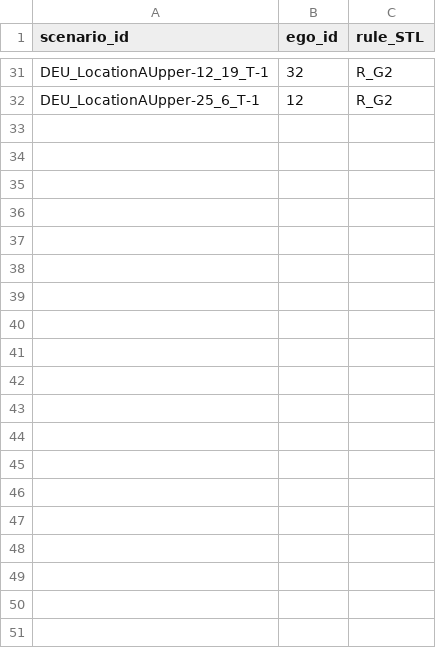
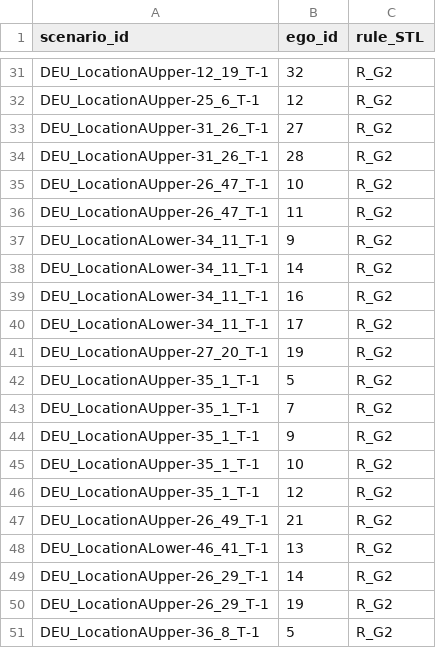
Before and after one commit to LiShuaiyi/vp-repairer, a CSV file: evaluation/config/violation_R_G2.csv, drawn as a sheet; only a part is shown, gaps mark what is left out; the diff covers the shown part only; the diff names each change by its address in the sheet, - before the commit and + after, or states it on an @@ line.

```diff
--- a/evaluation/config/violation_R_G2.csv
+++ b/evaluation/config/violation_R_G2.csv
+row 33: DEU_LocationAUpper-31_26_T-1 | 27 | R_G2
+row 34: DEU_LocationAUpper-31_26_T-1 | 28 | R_G2
+row 35: DEU_LocationAUpper-26_47_T-1 | 10 | R_G2
+row 36: DEU_LocationAUpper-26_47_T-1 | 11 | R_G2
+row 37: DEU_LocationALower-34_11_T-1 | 9 | R_G2
+row 38: DEU_LocationALower-34_11_T-1 | 14 | R_G2
+row 39: DEU_LocationALower-34_11_T-1 | 16 | R_G2
+row 40: DEU_LocationALower-34_11_T-1 | 17 | R_G2
+row 41: DEU_LocationAUpper-27_20_T-1 | 19 | R_G2
+row 42: DEU_LocationAUpper-35_1_T-1 | 5 | R_G2
+row 43: DEU_LocationAUpper-35_1_T-1 | 7 | R_G2
+row 44: DEU_LocationAUpper-35_1_T-1 | 9 | R_G2
+row 45: DEU_LocationAUpper-35_1_T-1 | 10 | R_G2
+row 46: DEU_LocationAUpper-35_1_T-1 | 12 | R_G2
+row 47: DEU_LocationAUpper-26_49_T-1 | 21 | R_G2
+row 48: DEU_LocationALower-46_41_T-1 | 13 | R_G2
+row 49: DEU_LocationAUpper-26_29_T-1 | 14 | R_G2
+row 50: DEU_LocationAUpper-26_29_T-1 | 19 | R_G2
+row 51: DEU_LocationAUpper-36_8_T-1 | 5 | R_G2
```
Also changed, not shown: 22 added rows elsewhere in this file, 6 other files.
